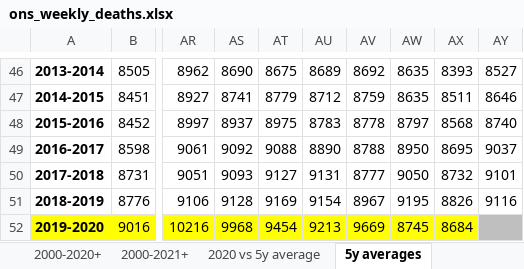
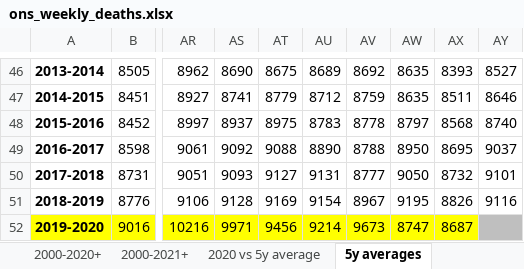
Before and after one commit to Logiqx/on-stats, an Excel workbook: data/ons_weekly_deaths.xlsx, sheet 5y averages, drawn as a sheet; only a part is shown, gaps mark what is left out; values as stored, in another font and other column widths than the file's, no borders; charts and pictures not drawn; the diff names each change by its address in the sheet, - before the commit and + after, or states it on an @@ line.

```diff
--- a/data/ons_weekly_deaths.xlsx (sheet 5y averages)
+++ b/data/ons_weekly_deaths.xlsx (sheet 5y averages)
-AS52: 9968
+AS52: 9971
-AT52: 9454
+AT52: 9456
-AU52: 9213
+AU52: 9214
-AV52: 9669
+AV52: 9673
-AW52: 8745
+AW52: 8747
-AX52: 8684
+AX52: 8687
```
Also changed, not shown: sheet data, charts or pictures.
